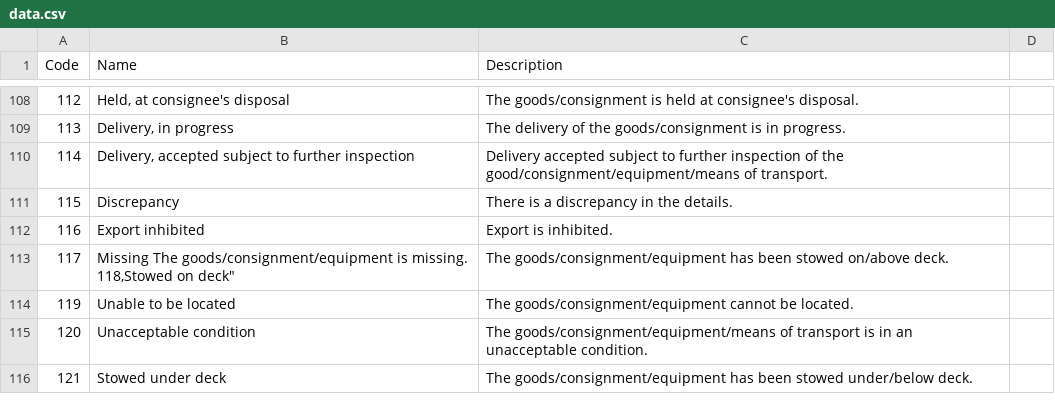
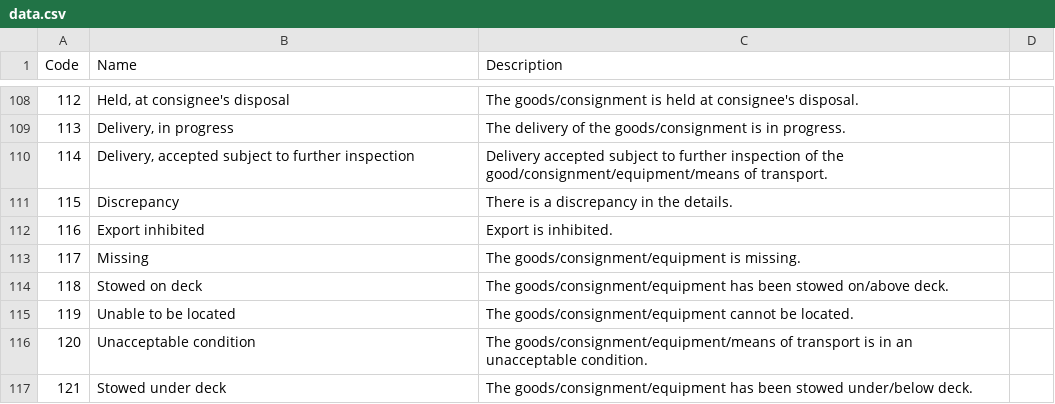
Before and after one commit to CIFConsulting/unece-recommendation-24, a CSV file: data/data.csv, drawn as a sheet; only a part is shown, gaps mark what is left out.

Commit message:
Update data.csv

```diff
--- a/data/data.csv
+++ b/data/data.csv
@@ -112,4 +112,4 @@ Code,Name,Description
 116,"Export inhibited",Export is inhibited.
-117,"Missing	The goods/consignment/equipment is missing.
-118,"Stowed on deck",The goods/consignment/equipment has been stowed on/above deck.
+117,"Missing",The goods/consignment/equipment is missing.
+118,"Stowed on deck",The goods/consignment/equipment has been stowed on/above deck.
 119,"Unable to be located",The goods/consignment/equipment cannot be located.
```
